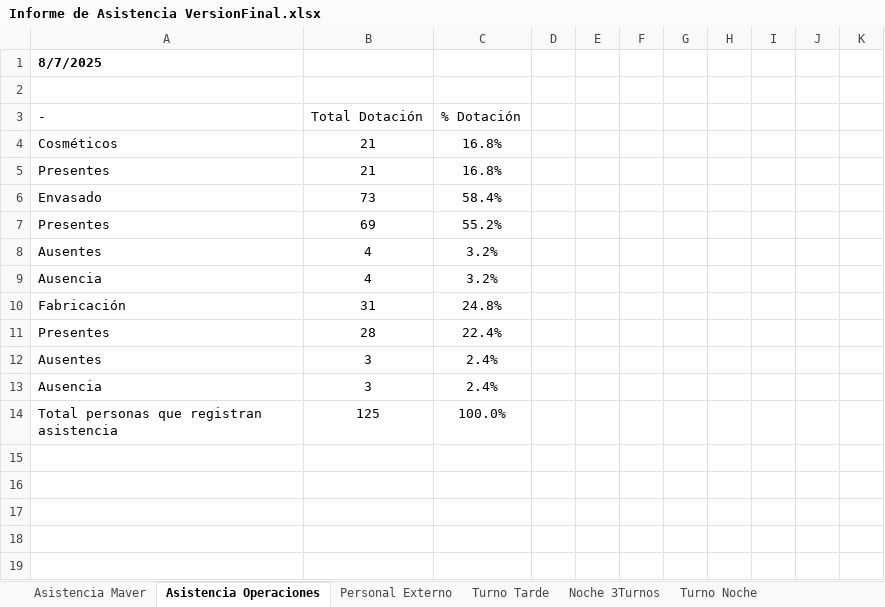
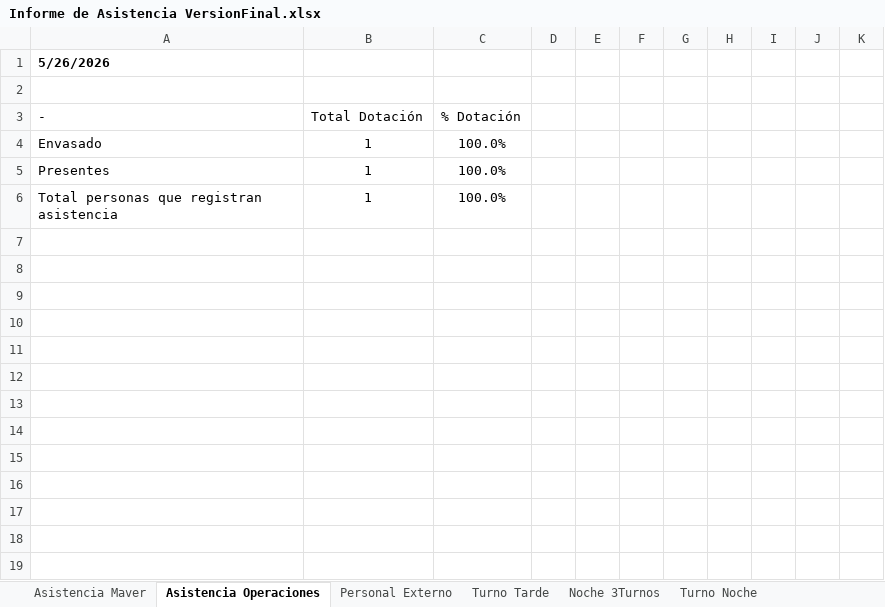
Before and after one commit to rpadev2026/Asistencia, an Excel workbook: Informe de Asistencia VersionFinal.xlsx, sheet Asistencia Operaciones, drawn as a sheet; only a part is shown; values as stored, in another font and other column widths than the file's, no borders; removed rows and columns are numbered as before the commit, all else as after; the diff names each change by its address in the sheet, - before the commit and + after, or states it on an @@ line.

```diff
--- a/Informe de Asistencia VersionFinal.xlsx (sheet Asistencia Operaciones)
+++ b/Informe de Asistencia VersionFinal.xlsx (sheet Asistencia Operaciones)
-A1: 8/7/2025
+A1: 5/26/2026
-row 4: Cosméticos | 21 | 16.8%
-row 5: Presentes | 21 | 16.8%
-B4: 73
+B4: 1
-C4: 58.4%
+C4: 100.0%
-B5: 69
+B5: 1
-C5: 55.2%
+C5: 100.0%
-row 8: Ausentes | 4 | 3.2%
-row 9: Ausencia | 4 | 3.2%
-row 10: Fabricación | 31 | 24.8%
-row 11: Presentes | 28 | 22.4%
-row 12: Ausentes | 3 | 2.4%
-row 13: Ausencia | 3 | 2.4%
-B6: 125
+B6: 1
+row 7: (empty)
+row 8: (empty)
+row 9: (empty)
+row 10: (empty)
+row 11: (empty)
+row 12: (empty)
+row 13: (empty)
+row 14: (empty)
```
Also changed, not shown: sheet Base datos, sheet Asistencia Maver, sheet Personal Externo, sheet Turno Tarde, sheet Turno Noche, sheet Detalle Licencias Médicas, 1 more sheet, 3 other files.
